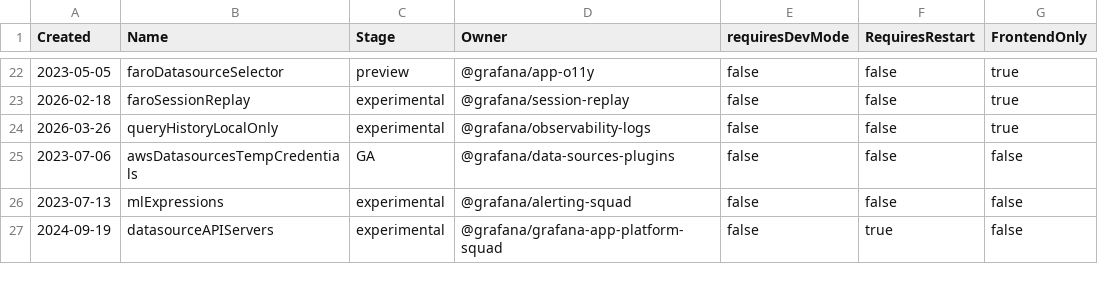
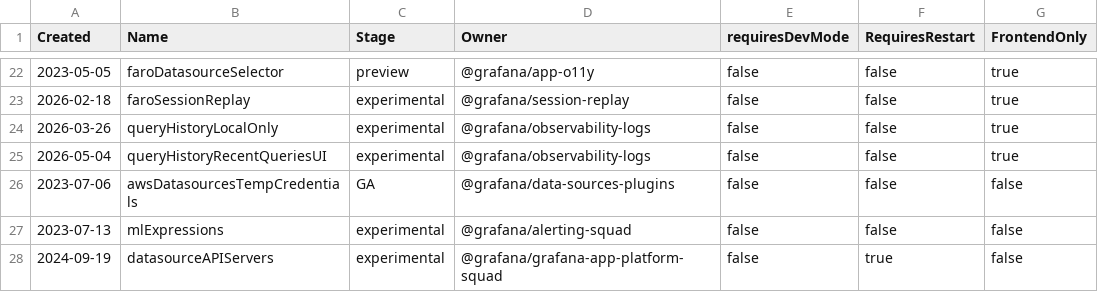
Before and after one commit to Aliciadawn86/grafana, a CSV file: pkg/services/featuremgmt/toggles_gen.csv, drawn as a sheet; only a part is shown, gaps mark what is left out.

Commit message:
feat(query-history): add queryHistoryRecentQueriesUIflag andRecentQueriesContext service layer

```diff
--- a/pkg/services/featuremgmt/toggles_gen.csv
+++ b/pkg/services/featuremgmt/toggles_gen.csv
@@ -24,2 +24,3 @@ Created,Name,Stage,Owner,requiresDevMode,RequiresRestart,FrontendOnly
 2026-03-26,queryHistoryLocalOnly,experimental,@grafana/observability-logs,false,false,true
+2026-05-04,queryHistoryRecentQueriesUI,experimental,@grafana/observability-logs,false,false,true
 2023-07-06,awsDatasourcesTempCredentials,GA,@grafana/data-sources-plugins,false,false,false
```
Also changed, not shown: 5 other files.
